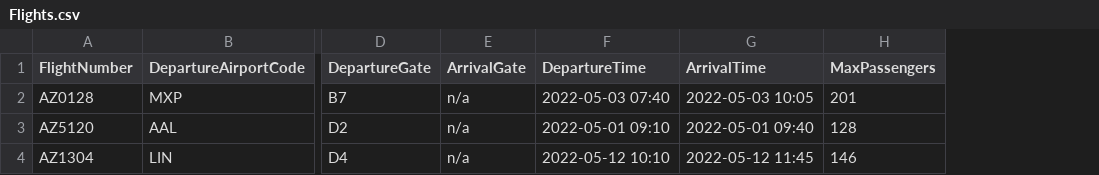
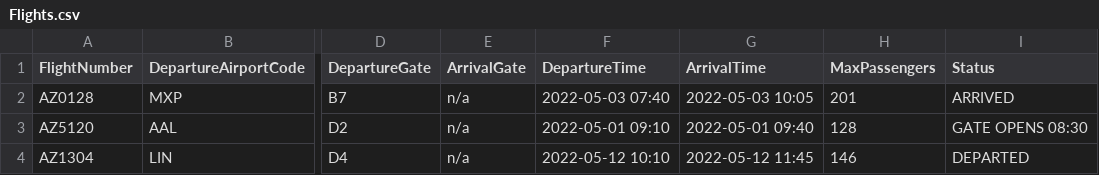
Before and after one commit to CarloMercuri/ZBC_H2_Baggage, a CSV file: BagageSortering/Data/Database/Csv/Flights.csv, drawn as a sheet; only a part is shown, gaps mark what is left out; the diff names each change by its address in the sheet, - before the commit and + after, or states it on an @@ line.

```diff
--- a/BagageSortering/Data/Database/Csv/Flights.csv
+++ b/BagageSortering/Data/Database/Csv/Flights.csv
+column I (Status), rows 2-4: ARRIVED | GATE OPENS 08:30 | DEPARTED
```
Also changed, not shown: 18 other files.
